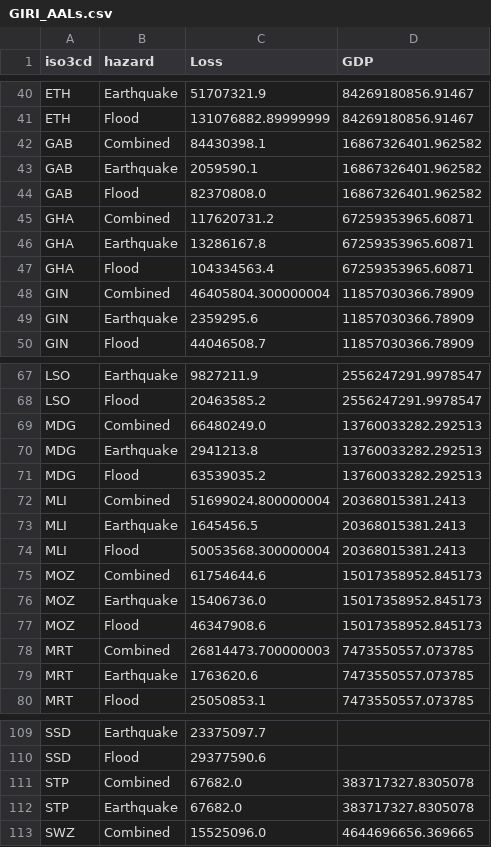
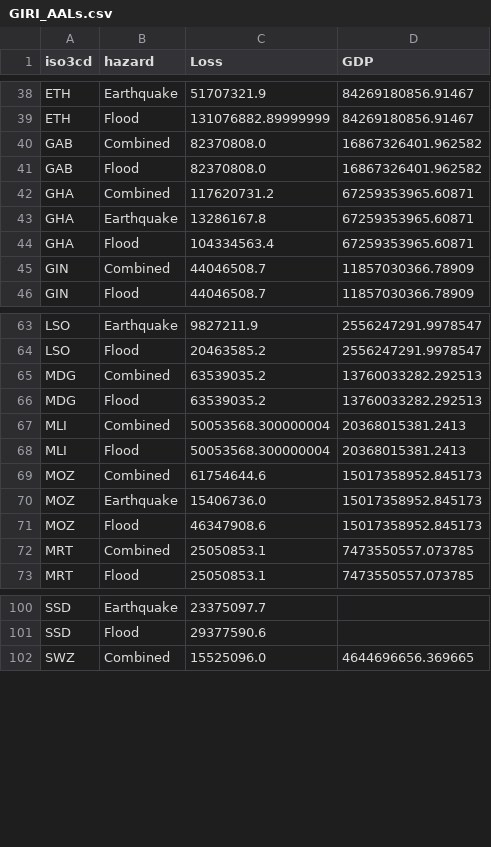
Before and after one commit to jqnmunozdiaz/SO_dashboard, a CSV file: data/processed/GIRI/GIRI_AALs.csv, drawn as a sheet; only a part is shown, gaps mark what is left out; the diff covers the shown part only.

Commit message:
feat: initialize GIRI dashboard datasets, analysis scripts, and output visualizations

```diff
--- a/data/processed/GIRI/GIRI_AALs.csv
+++ b/data/processed/GIRI/GIRI_AALs.csv
@@ -41,4 +39,3 @@ ETH,Earthquake,51707321.9,84269180856.91467
 ETH,Flood,131076882.89999999,84269180856.91467
-GAB,Combined,84430398.1,16867326401.962582
-GAB,Earthquake,2059590.1,16867326401.962582
+GAB,Combined,82370808.0,16867326401.962582
 GAB,Flood,82370808.0,16867326401.962582
@@ -47,4 +44,3 @@ GHA,Earthquake,13286167.8,67259353965.60871
 GHA,Flood,104334563.4,67259353965.60871
-GIN,Combined,46405804.300000004,11857030366.78909
-GIN,Earthquake,2359295.6,11857030366.78909
+GIN,Combined,44046508.7,11857030366.78909
 GIN,Flood,44046508.7,11857030366.78909
@@ -68,7 +64,5 @@ LSO,Earthquake,9827211.9,2556247291.9978547
 LSO,Flood,20463585.2,2556247291.9978547
-MDG,Combined,66480249.0,13760033282.292513
-MDG,Earthquake,2941213.8,13760033282.292513
+MDG,Combined,63539035.2,13760033282.292513
 MDG,Flood,63539035.2,13760033282.292513
-MLI,Combined,51699024.800000004,20368015381.2413
-MLI,Earthquake,1645456.5,20368015381.2413
+MLI,Combined,50053568.300000004,20368015381.2413
 MLI,Flood,50053568.300000004,20368015381.2413
@@ -77,4 +71,3 @@ MOZ,Earthquake,15406736.0,15017358952.845173
 MOZ,Flood,46347908.6,15017358952.845173
-MRT,Combined,26814473.700000003,7473550557.073785
-MRT,Earthquake,1763620.6,7473550557.073785
+MRT,Combined,25050853.1,7473550557.073785
 MRT,Flood,25050853.1,7473550557.073785
@@ -110,4 +101,2 @@ SSD,Earthquake,23375097.7,
 SSD,Flood,29377590.6,
-STP,Combined,67682.0,383717327.8305078
-STP,Earthquake,67682.0,383717327.8305078
 SWZ,Combined,15525096.0,4644696656.369665
```
Also changed, not shown: 5 removed rows and 5 edited cells elsewhere in this file, 12 other files.
